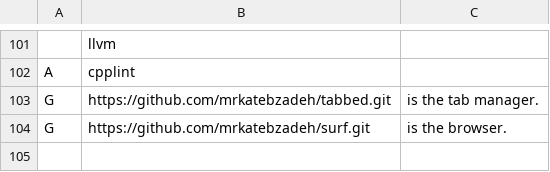
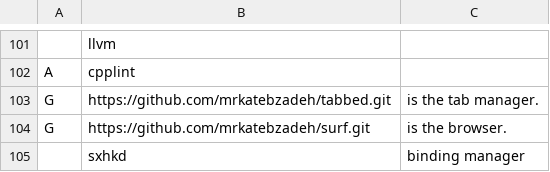
Before and after one commit to mrkatebzadeh/Siarch, a CSV file: packs.csv, drawn as a sheet; only a part is shown, gaps mark what is left out.

Commit message:
Added sxhkd

```diff
--- a/packs.csv
+++ b/packs.csv
@@ -104 +104,2 @@ G,https://github.com/mrkatebzadeh/tabbed.git,"is the tab manager."
 G,https://github.com/mrkatebzadeh/surf.git,"is the browser."
+,sxhkd,"binding manager"
```
Also changed, not shown: 2 other files.
